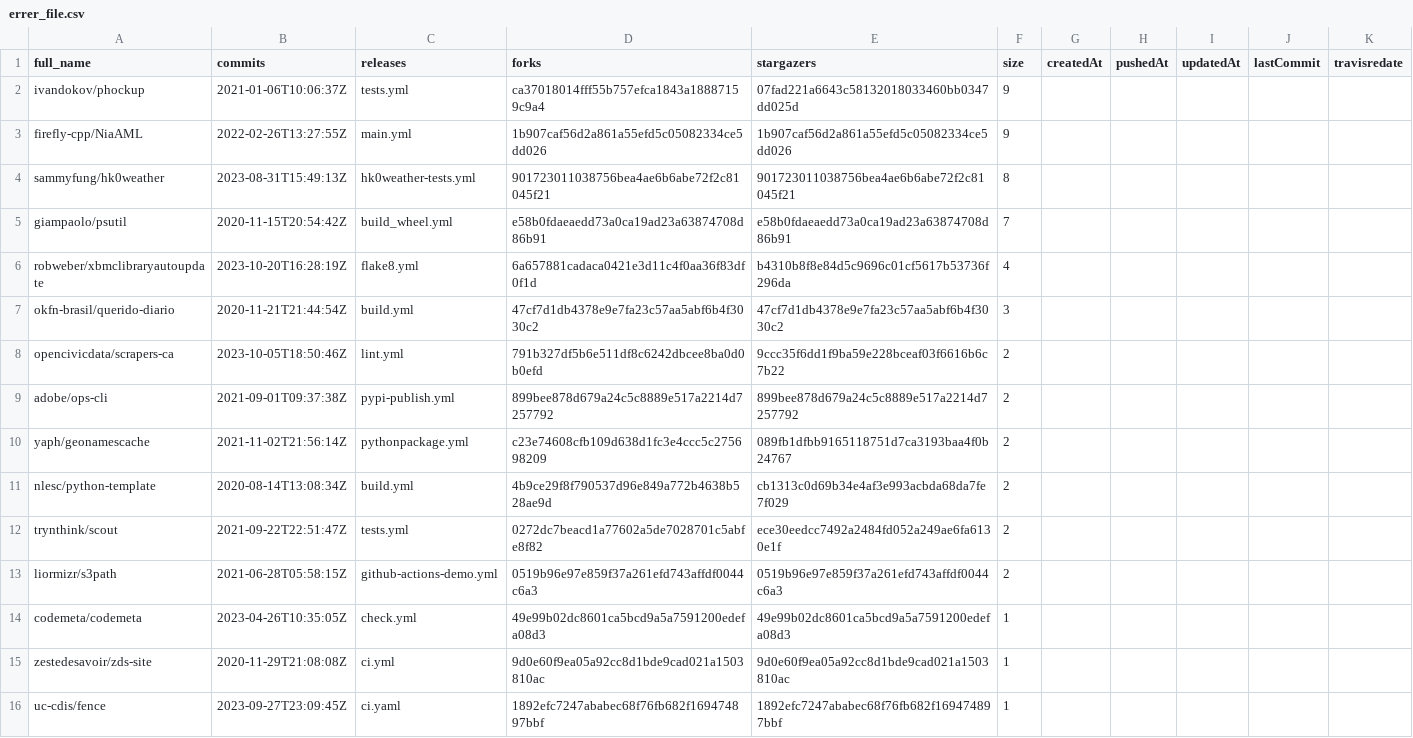
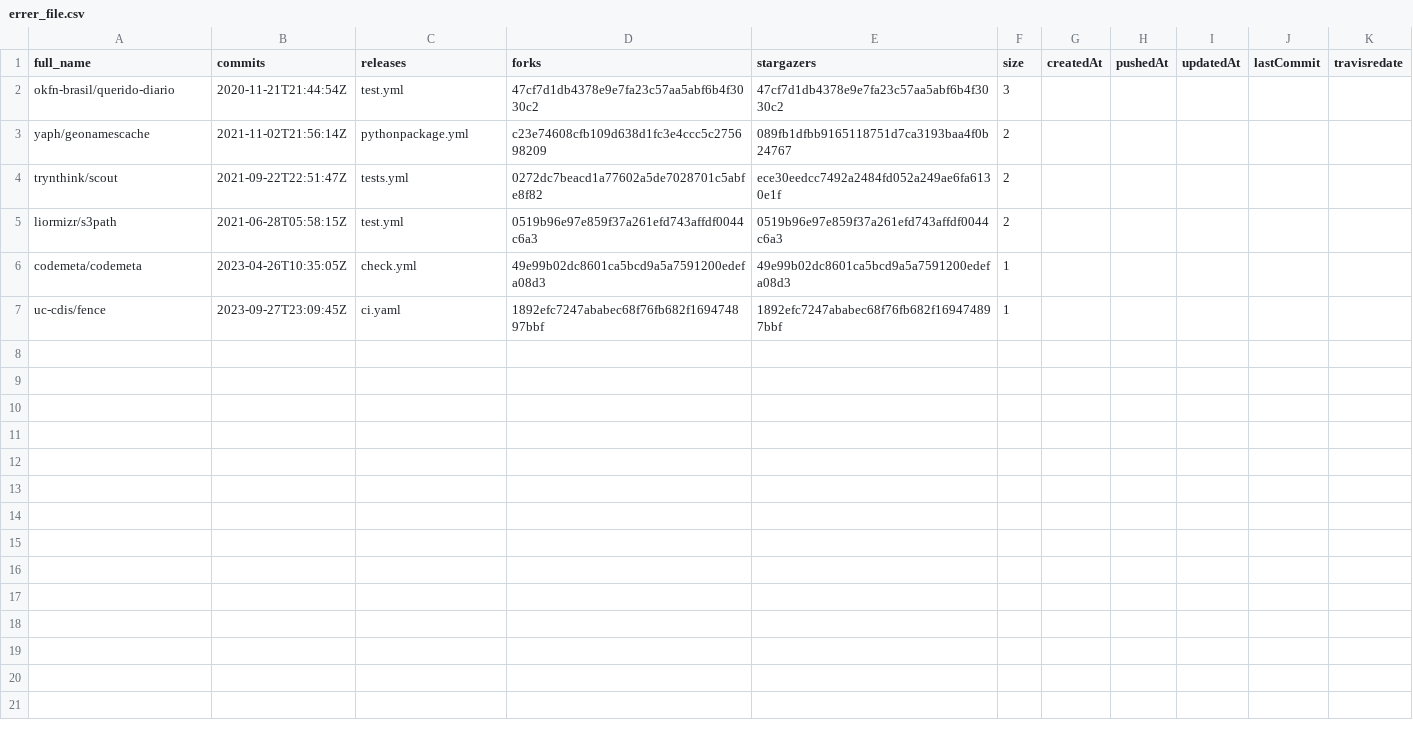
Before and after one commit to Tufuwu/project, a CSV file: search_exe/errer_file.csv, drawn as a sheet.

```diff
--- a/search_exe/errer_file.csv
+++ b/search_exe/errer_file.csv
@@ -1,16 +1,7 @@
 full_name,commits,releases,forks,stargazers,size,createdAt,pushedAt,updatedAt,lastCommit,travisredate
-ivandokov/phockup,2021-01-06T10:06:37Z,tests.yml,ca37018014fff55b757efca1843a18887159c9a4,07fad221a6643c58132018033460bb0347dd025d,9
-firefly-cpp/NiaAML,2022-02-26T13:27:55Z,main.yml,1b907caf56d2a861a55efd5c05082334ce5dd026,1b907caf56d2a861a55efd5c05082334ce5dd026,9
-sammyfung/hk0weather,2023-08-31T15:49:13Z,hk0weather-tests.yml,901723011038756bea4ae6b6abe72f2c81045f21,901723011038756bea4ae6b6abe72f2c81045f21,8
-giampaolo/psutil,2020-11-15T20:54:42Z,build_wheel.yml,e58b0fdaeaedd73a0ca19ad23a63874708d86b91,e58b0fdaeaedd73a0ca19ad23a63874708d86b91,7
-robweber/xbmclibraryautoupdate,2023-10-20T16:28:19Z,flake8.yml,6a657881cadaca0421e3d11c4f0aa36f83df0f1d,b4310b8f8e84d5c9696c01cf5617b53736f296da,4
-okfn-brasil/querido-diario,2020-11-21T21:44:54Z,build.yml,47cf7d1db4378e9e7fa23c57aa5abf6b4f3030c2,47cf7d1db4378e9e7fa23c57aa5abf6b4f3030c2,3
-opencivicdata/scrapers-ca,2023-10-05T18:50:46Z,lint.yml,791b327df5b6e511df8c6242dbcee8ba0d0b0efd,9ccc35f6dd1f9ba59e228bceaf03f6616b6c7b22,2
-adobe/ops-cli,2021-09-01T09:37:38Z,pypi-publish.yml,899bee878d679a24c5c8889e517a2214d7257792,899bee878d679a24c5c8889e517a2214d7257792,2
+okfn-brasil/querido-diario,2020-11-21T21:44:54Z,test.yml,47cf7d1db4378e9e7fa23c57aa5abf6b4f3030c2,47cf7d1db4378e9e7fa23c57aa5abf6b4f3030c2,3
 yaph/geonamescache,2021-11-02T21:56:14Z,pythonpackage.yml,c23e74608cfb109d638d1fc3e4ccc5c275698209,089fb1dfbb9165118751d7ca3193baa4f0b24767,2
-nlesc/python-template,2020-08-14T13:08:34Z,build.yml,4b9ce29f8f790537d96e849a772b4638b528ae9d,cb1313c0d69b34e4af3e993acbda68da7fe7f029,2
 trynthink/scout,2021-09-22T22:51:47Z,tests.yml,0272dc7beacd1a77602a5de7028701c5abfe8f82,ece30eedcc7492a2484fd052a249ae6fa6130e1f,2
-liormizr/s3path,2021-06-28T05:58:15Z,github-actions-demo.yml,0519b96e97e859f37a261efd743affdf0044c6a3,0519b96e97e859f37a261efd743affdf0044c6a3,2
+liormizr/s3path,2021-06-28T05:58:15Z,test.yml,0519b96e97e859f37a261efd743affdf0044c6a3,0519b96e97e859f37a261efd743affdf0044c6a3,2
 codemeta/codemeta,2023-04-26T10:35:05Z,check.yml,49e99b02dc8601ca5bcd9a5a7591200edefa08d3,49e99b02dc8601ca5bcd9a5a7591200edefa08d3,1
-zestedesavoir/zds-site,2020-11-29T21:08:08Z,ci.yml,9d0e60f9ea05a92cc8d1bde9cad021a1503810ac,9d0e60f9ea05a92cc8d1bde9cad021a1503810ac,1
 uc-cdis/fence,2023-09-27T23:09:45Z,ci.yaml,1892efc7247ababec68f76fb682f169474897bbf,1892efc7247ababec68f76fb682f169474897bbf,1
```
Also changed, not shown: python_csv/final_csv/fix_time.csv, 10 other files.
